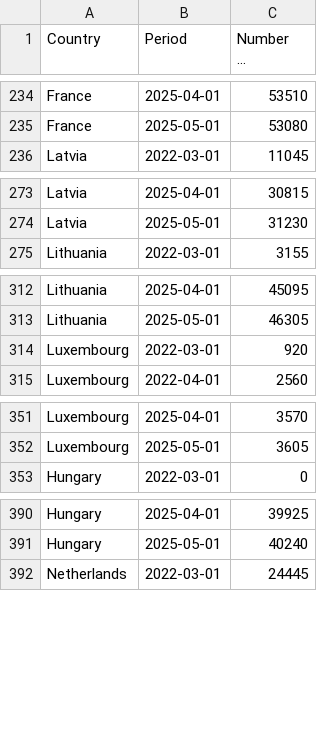
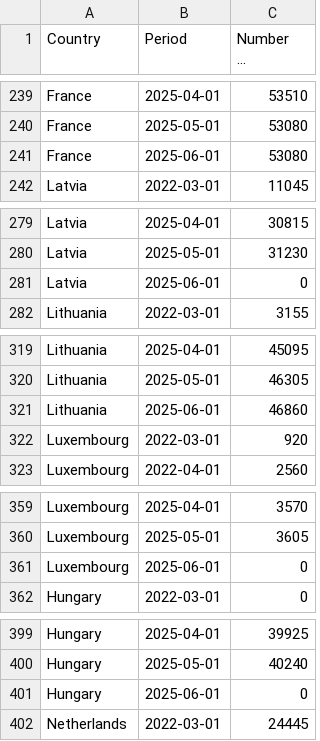
Before and after one commit to dataworker001CCoE/resilience-dashboards, a CSV file: resilience_data/UKR_tp_data.csv, drawn as a sheet; only a part is shown, gaps mark what is left out; long unchanged cells end in …; the diff covers the shown part only.

```diff
--- a/resilience_data/UKR_tp_data.csv
+++ b/resilience_data/UKR_tp_data.csv
@@ -235,2 +240,3 @@ France,2025-04-01,53510
 France,2025-05-01,53080
+France,2025-06-01,53080
 Latvia,2022-03-01,11045
@@ -274,2 +280,3 @@ Latvia,2025-04-01,30815
 Latvia,2025-05-01,31230
+Latvia,2025-06-01,0
 Lithuania,2022-03-01,3155
@@ -313,2 +320,3 @@ Lithuania,2025-04-01,45095
 Lithuania,2025-05-01,46305
+Lithuania,2025-06-01,46860
 Luxembourg,2022-03-01,920
@@ -352,2 +360,3 @@ Luxembourg,2025-04-01,3570
 Luxembourg,2025-05-01,3605
+Luxembourg,2025-06-01,0
 Hungary,2022-03-01,0
@@ -391,2 +400,3 @@ Hungary,2025-04-01,39925
 Hungary,2025-05-01,40240
+Hungary,2025-06-01,0
 Netherlands,2022-03-01,24445
```
Also changed, not shown: 11 added rows elsewhere in this file.
